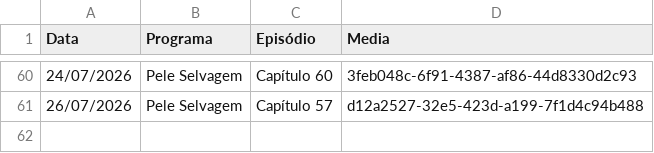
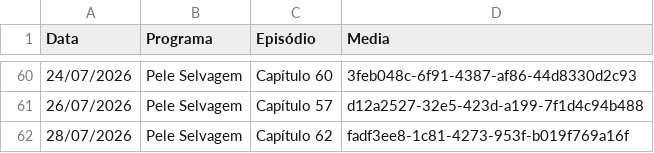
Before and after one commit to henriquerossi/Grade-SBTNovelas, a CSV file: programas/Pele_Selvagem.csv, drawn as a sheet; only a part is shown, gaps mark what is left out; the diff names each change by its address in the sheet, - before the commit and + after, or states it on an @@ line.

```diff
--- a/programas/Pele_Selvagem.csv
+++ b/programas/Pele_Selvagem.csv
+row 62: 28/07/2026 | Pele Selvagem | Capítulo 62 | fadf3ee8-1c81-4273-953f-b019f769a16f
```
Also changed, not shown: programas/Amor_e_Ódio.csv, programas/Camaleões.csv, 4 other files.
